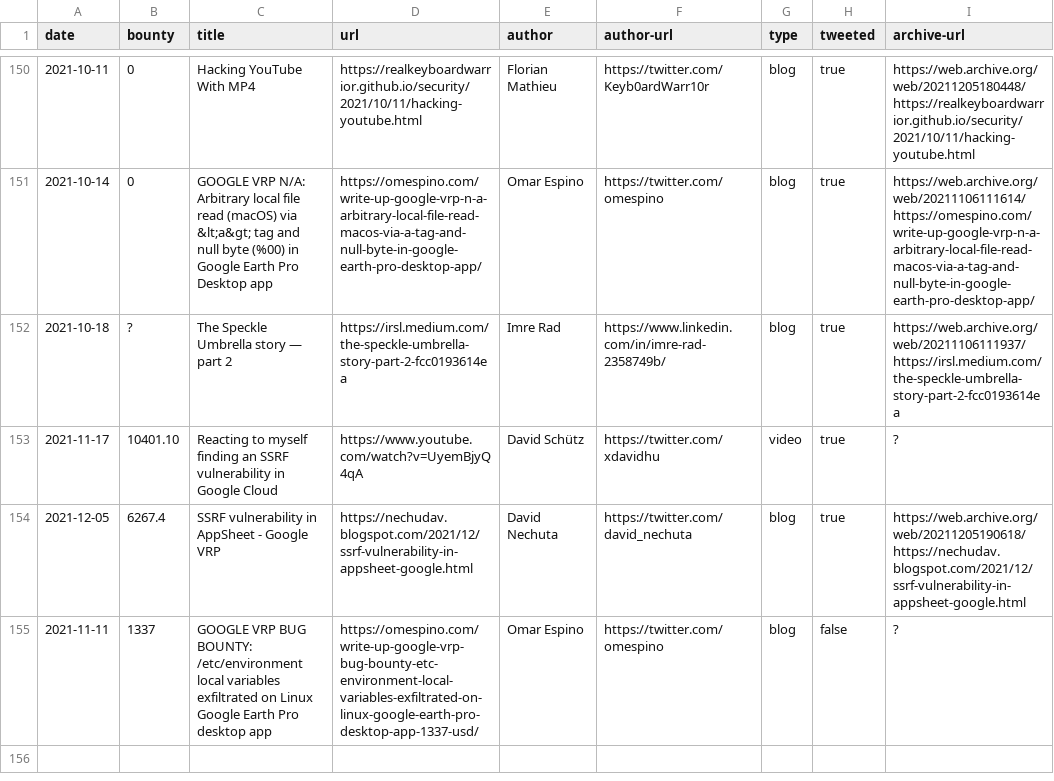
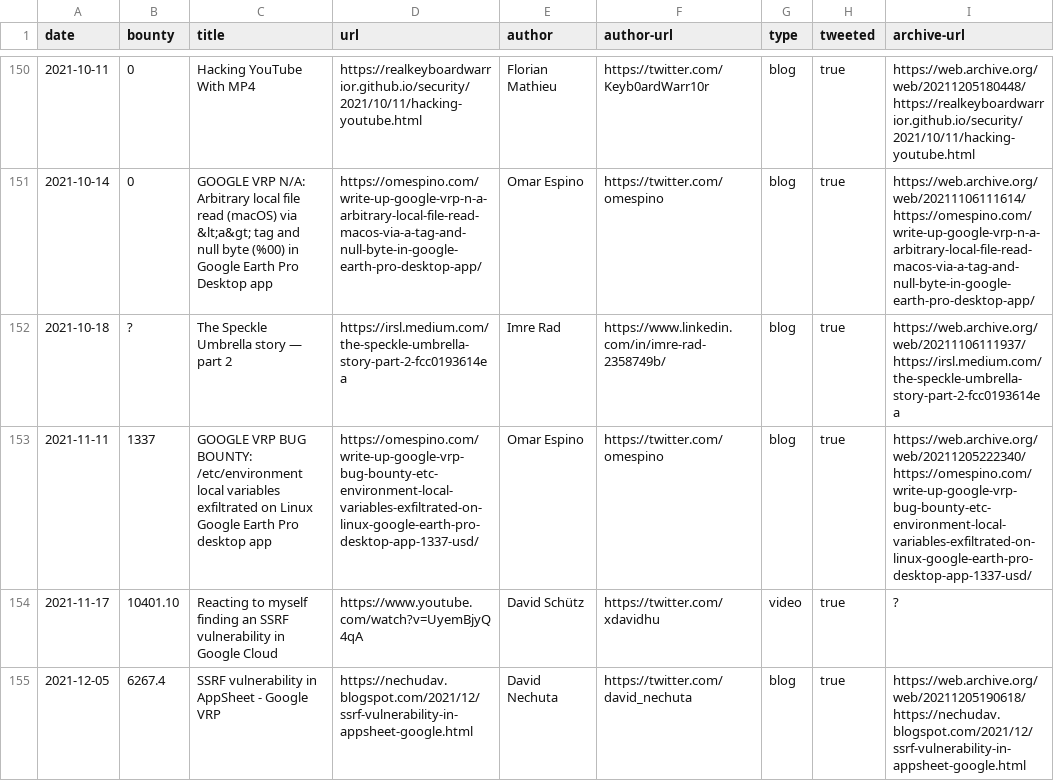
Before and after one commit to xdavidhu/awesome-google-vrp-writeups, a CSV file: writeups.csv, drawn as a sheet; only a part is shown, gaps mark what is left out; removed rows and columns are numbered as before the commit, all else as after; the diff names each change by its address in the sheet, - before the commit and + after, or states it on an @@ line.

```diff
--- a/writeups.csv
+++ b/writeups.csv
+row 153: 2021-11-11 | 1337 | GOOGLE VRP BUG BOUNTY: /etc/environment local variables exfiltrated on Linux Google Earth Pro desktop app | https://omespino.com/write-up-google-vrp-bug-bounty-etc-environment-local-variables-exfiltrated-on-linux-google-earth-pro-desktop-app-1337-usd/ | Omar Espino | https://twitter.com/omespino | blog | true | https://web.archive.org/web/20211205222340/https://omespino.com/write-up-google-vrp-bug-bounty-etc-environment-local-variables-exfiltrated-on-linux-google-earth-pro-desktop-app-1337-usd/
-row 155: 2021-11-11 | 1337 | GOOGLE VRP BUG BOUNTY: /etc/environment local variables exfiltrated on Linux Google Earth Pro desktop app | https://omespino.com/write-up-google-vrp-bug-bounty-etc-environment-local-variables-exfiltrated-on-linux-google-earth-pro-desktop-app-1337-usd/ | Omar Espino | https://twitter.com/omespino | blog | false | ?
```
Also changed, not shown: 1 other file.
